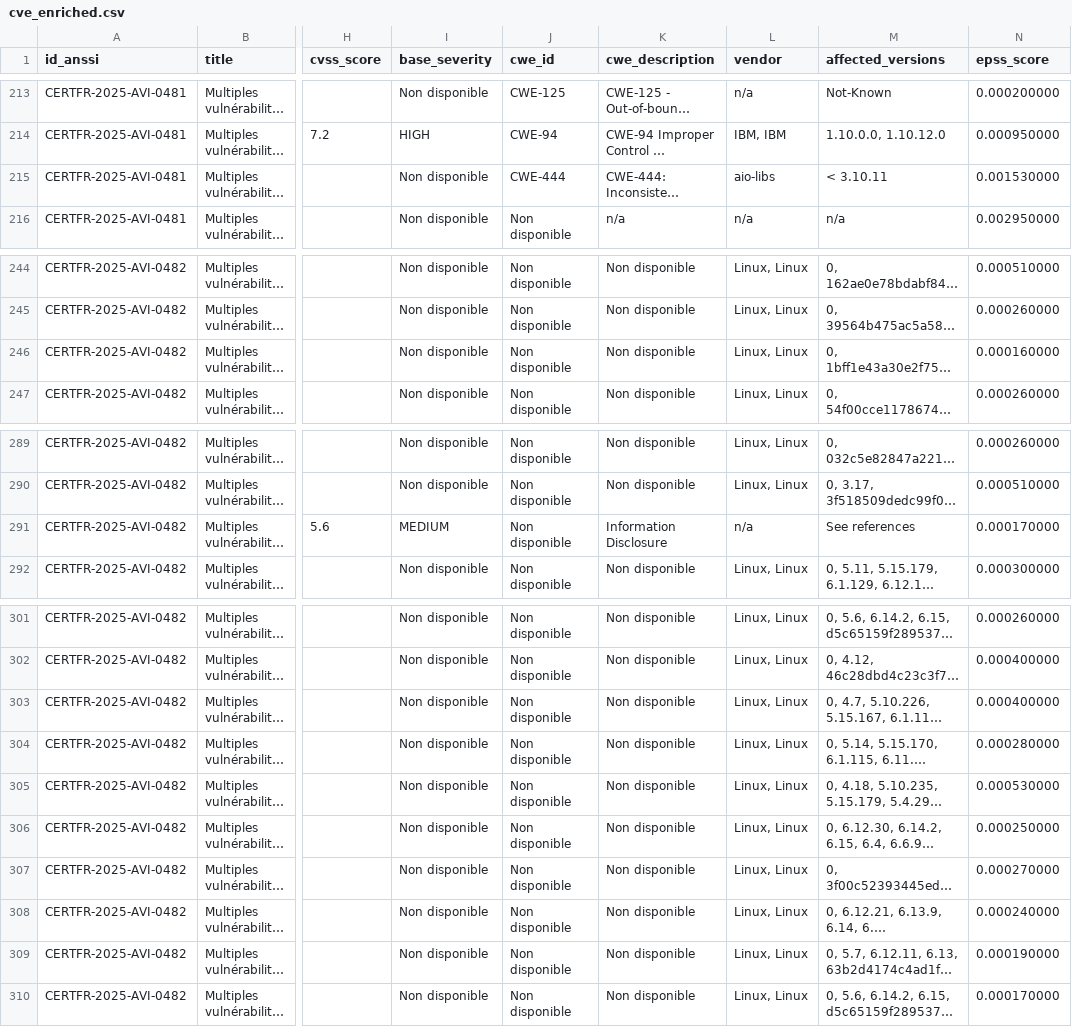
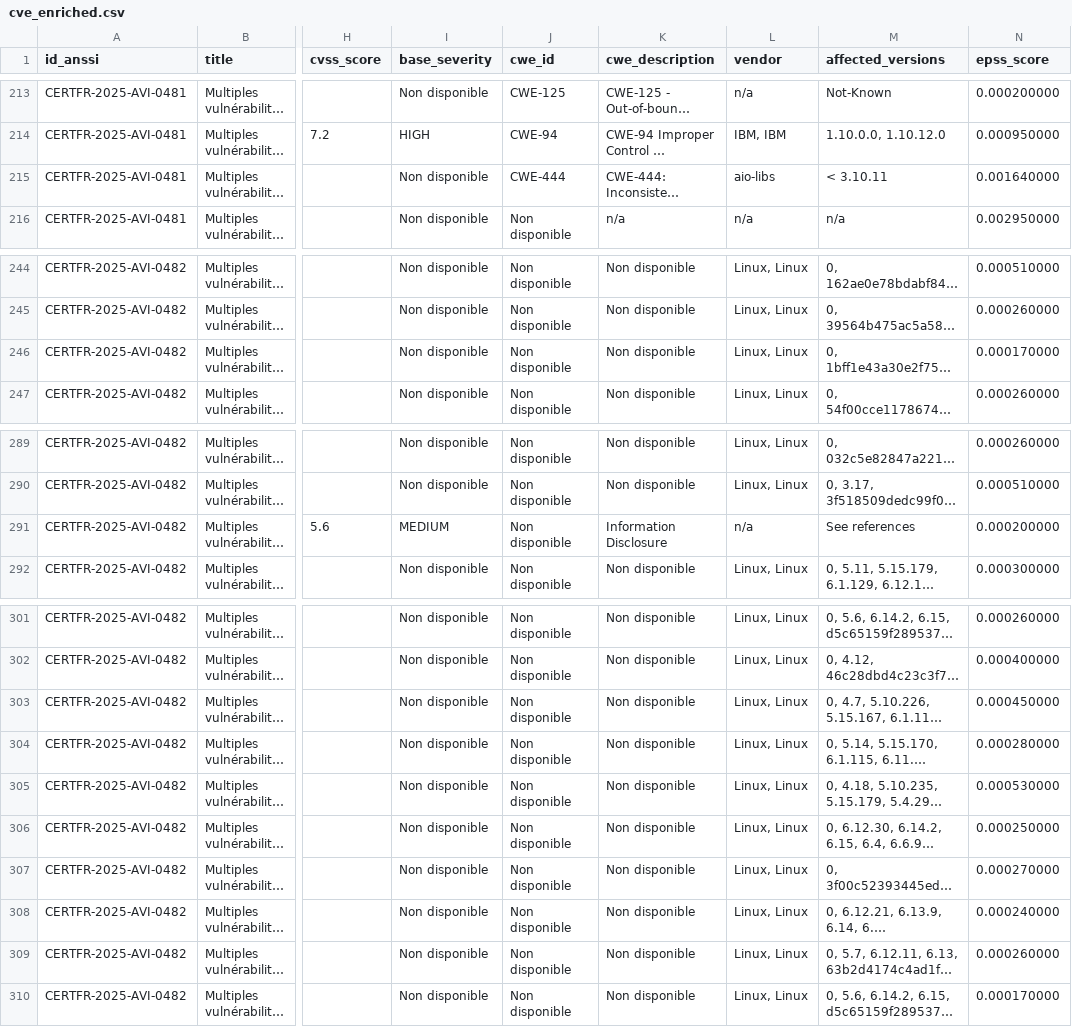
Before and after one commit to Noah-Hemon/Alertes-ANSSI, a CSV file: data/cve_enriched.csv, drawn as a sheet; only a part is shown, gaps mark what is left out; long unchanged cells end in …; the diff covers the shown part only; the diff names each change by its address in the sheet, - before the commit and + after, or states it on an @@ line.

```diff
--- a/data/cve_enriched.csv
+++ b/data/cve_enriched.csv
-N215 (epss_score): 0.001530000
+N215 (epss_score): 0.001640000
-N246 (epss_score): 0.000160000
+N246 (epss_score): 0.000170000
-N291 (epss_score): 0.000170000
+N291 (epss_score): 0.000200000
-N303 (epss_score): 0.000400000
+N303 (epss_score): 0.000450000
-N309 (epss_score): 0.000190000
+N309 (epss_score): 0.000260000
```
Also changed, not shown: 33 edited cells elsewhere in this file.
